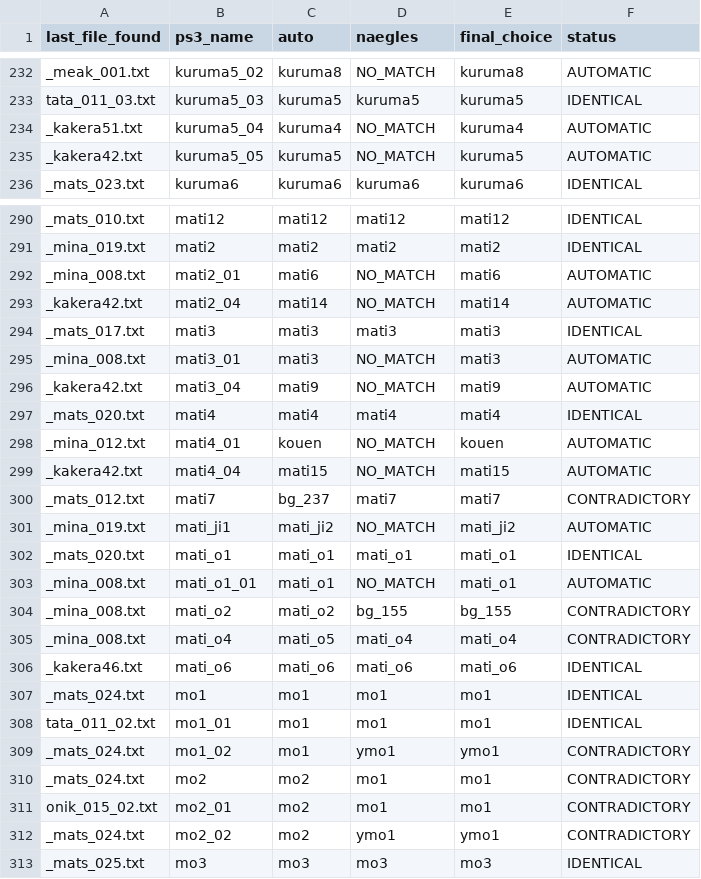
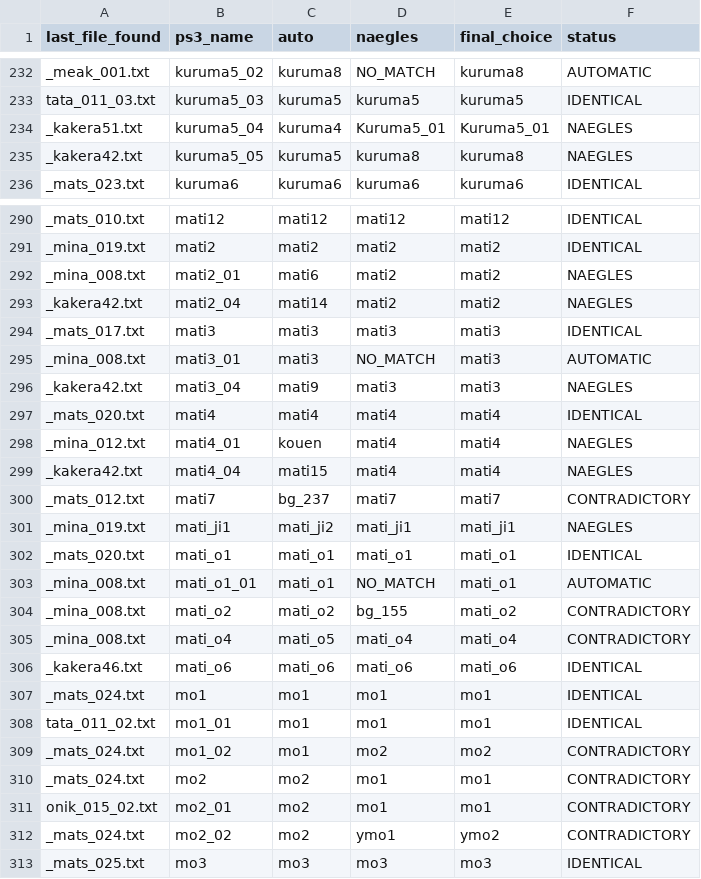
Before and after one commit to drojf/match_higurashi_scripts, a CSV file: background_matching/manual_background_mapping.csv, drawn as a sheet; only a part is shown, gaps mark what is left out; the diff covers the shown part only.

Commit message:
Update file with naegle's manual fixes

```diff
--- a/background_matching/manual_background_mapping.csv
+++ b/background_matching/manual_background_mapping.csv
@@ -233,4 +233,4 @@ _meak_001.txt,kuruma5_02,kuruma8,NO_MATCH,kuruma8,AUTOMATIC
 tata_011_03.txt,kuruma5_03,kuruma5,kuruma5,kuruma5,IDENTICAL
-_kakera51.txt,kuruma5_04,kuruma4,NO_MATCH,kuruma4,AUTOMATIC
-_kakera42.txt,kuruma5_05,kuruma5,NO_MATCH,kuruma5,AUTOMATIC
+_kakera51.txt,kuruma5_04,kuruma4,Kuruma5_01,Kuruma5_01,NAEGLES
+_kakera42.txt,kuruma5_05,kuruma5,kuruma8,kuruma8,NAEGLES
 _mats_023.txt,kuruma6,kuruma6,kuruma6,kuruma6,IDENTICAL
@@ -291,15 +291,15 @@ _mats_010.txt,mati12,mati12,mati12,mati12,IDENTICAL
 _mina_019.txt,mati2,mati2,mati2,mati2,IDENTICAL
-_mina_008.txt,mati2_01,mati6,NO_MATCH,mati6,AUTOMATIC
-_kakera42.txt,mati2_04,mati14,NO_MATCH,mati14,AUTOMATIC
+_mina_008.txt,mati2_01,mati6,mati2,mati2,NAEGLES
+_kakera42.txt,mati2_04,mati14,mati2,mati2,NAEGLES
 _mats_017.txt,mati3,mati3,mati3,mati3,IDENTICAL
 _mina_008.txt,mati3_01,mati3,NO_MATCH,mati3,AUTOMATIC
-_kakera42.txt,mati3_04,mati9,NO_MATCH,mati9,AUTOMATIC
+_kakera42.txt,mati3_04,mati9,mati3,mati3,NAEGLES
 _mats_020.txt,mati4,mati4,mati4,mati4,IDENTICAL
-_mina_012.txt,mati4_01,kouen,NO_MATCH,kouen,AUTOMATIC
-_kakera42.txt,mati4_04,mati15,NO_MATCH,mati15,AUTOMATIC
+_mina_012.txt,mati4_01,kouen,mati4,mati4,NAEGLES
+_kakera42.txt,mati4_04,mati15,mati4,mati4,NAEGLES
 _mats_012.txt,mati7,bg_237,mati7,mati7,CONTRADICTORY
-_mina_019.txt,mati_ji1,mati_ji2,NO_MATCH,mati_ji2,AUTOMATIC
+_mina_019.txt,mati_ji1,mati_ji2,mati_ji1,mati_ji1,NAEGLES
 _mats_020.txt,mati_o1,mati_o1,mati_o1,mati_o1,IDENTICAL
 _mina_008.txt,mati_o1_01,mati_o1,NO_MATCH,mati_o1,AUTOMATIC
-_mina_008.txt,mati_o2,mati_o2,bg_155,bg_155,CONTRADICTORY
+_mina_008.txt,mati_o2,mati_o2,bg_155,mati_o2,CONTRADICTORY
 _mina_008.txt,mati_o4,mati_o5,mati_o4,mati_o4,CONTRADICTORY
@@ -308,6 +308,6 @@ _mats_024.txt,mo1,mo1,mo1,mo1,IDENTICAL
 tata_011_02.txt,mo1_01,mo1,mo1,mo1,IDENTICAL
-_mats_024.txt,mo1_02,mo1,ymo1,ymo1,CONTRADICTORY
+_mats_024.txt,mo1_02,mo1,mo2,mo2,CONTRADICTORY
 _mats_024.txt,mo2,mo2,mo1,mo1,CONTRADICTORY
 onik_015_02.txt,mo2_01,mo2,mo1,mo1,CONTRADICTORY
-_mats_024.txt,mo2_02,mo2,ymo1,ymo1,CONTRADICTORY
+_mats_024.txt,mo2_02,mo2,ymo1,ymo2,CONTRADICTORY
 _mats_025.txt,mo3,mo3,mo3,mo3,IDENTICAL
```
Also changed, not shown: 98 edited cells elsewhere in this file.
